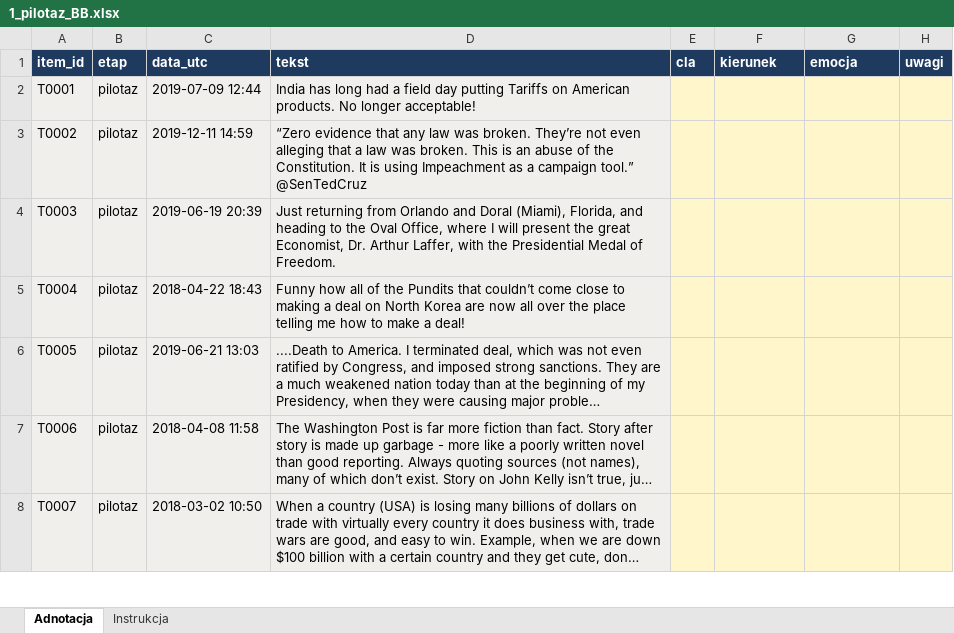
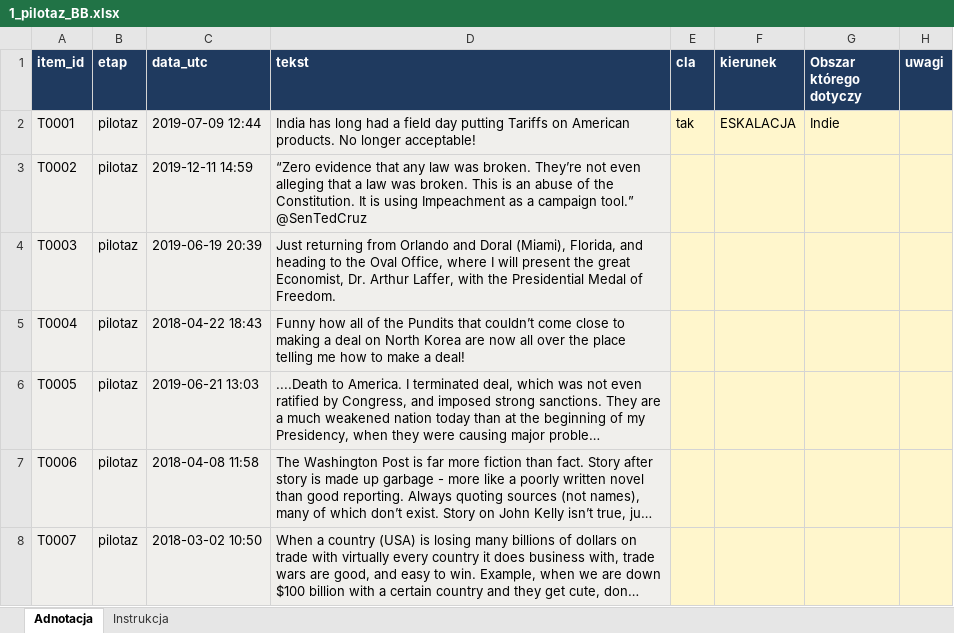
Before and after one commit to Vani-lla/tariffs-vs-social-media, an Excel workbook: annotation_files/1_pilotaz_BB.xlsx, sheet Adnotacja, drawn as a sheet; only a part is shown; long unchanged cells end in …; values as stored, in another font and other column widths than the file's, no borders; conditional formats not drawn; the diff names each change by its address in the sheet, - before the commit and + after, or states it on an @@ line.

```diff
--- a/annotation_files/1_pilotaz_BB.xlsx (sheet Adnotacja)
+++ b/annotation_files/1_pilotaz_BB.xlsx (sheet Adnotacja)
-G1: emocja
+G1: Obszar którego dotyczy
-E2 (cla): (empty)
+E2 (cla): tak
-F2 (kierunek): (empty)
+F2 (kierunek): ESKALACJA
-G2 (Obszar którego dotyczy): (empty)
+G2 (Obszar którego dotyczy): Indie
```
Also changed, not shown: annotation_files/1_pilotaz_IK.xlsx, annotation_files/2_glowna_BB.xlsx, 7 other files.
